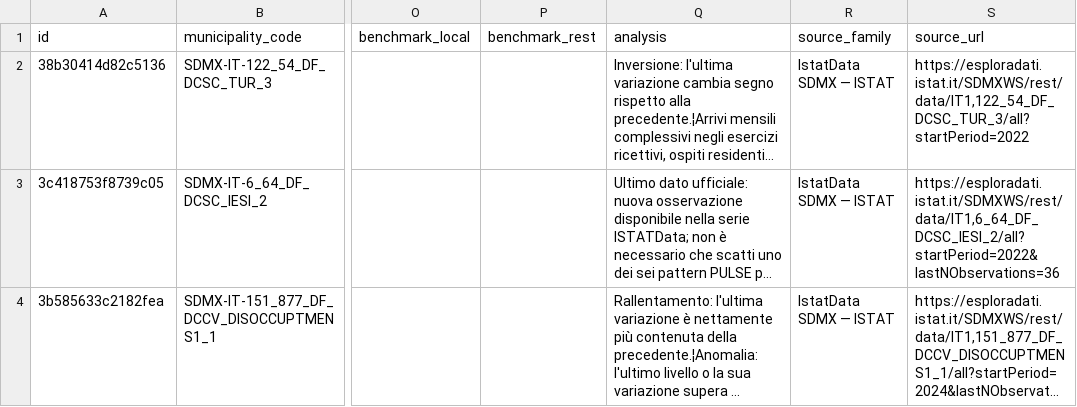
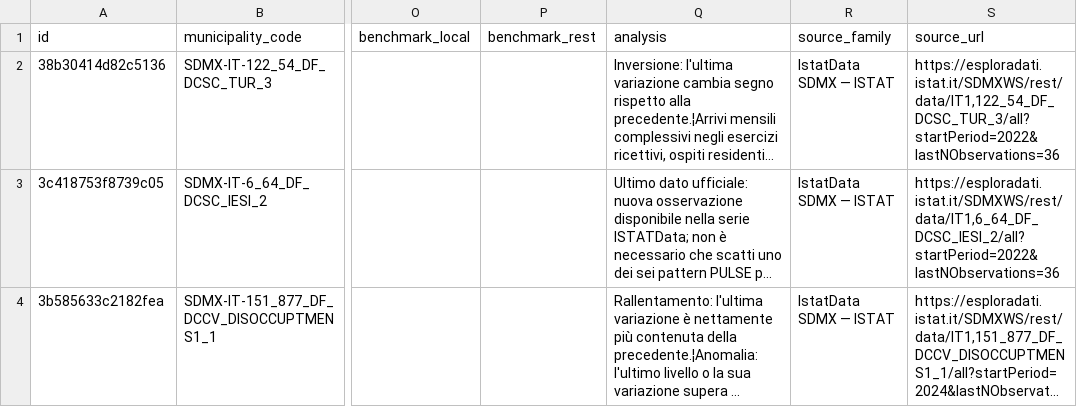
Before and after one commit to AppInRome/ISTAT-PULSE-DATA, a TSV file: data/pulse_events_sdmx_last_good.tsv, drawn as a sheet; only a part is shown, gaps mark what is left out; long unchanged cells end in …; the diff covers the shown part only; the diff names each change by its address in the sheet, - before the commit and + after, or states it on an @@ line.

```diff
--- a/data/pulse_events_sdmx_last_good.tsv
+++ b/data/pulse_events_sdmx_last_good.tsv
-S2 (source_url): https://esploradati.istat.it/SDMXWS/rest/data/IT1,122_54_DF_DCSC_TUR_3/all?startPeriod=2022
+S2 (source_url): https://esploradati.istat.it/SDMXWS/rest/data/IT1,122_54_DF_DCSC_TUR_3/all?startPeriod=2022&lastNObservations=36
```
Also changed, not shown: 12 edited cells elsewhere in this file, data/pulse_events.tsv, 15 other files.
